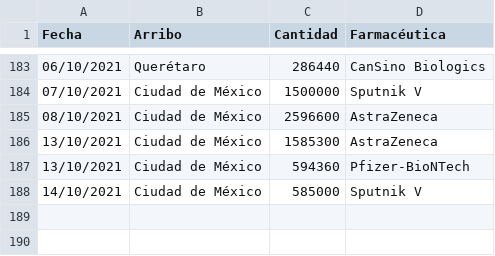
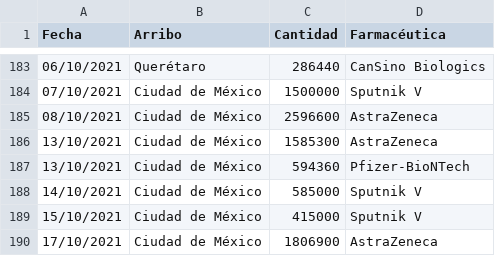
Before and after one commit to fdealbam/Vacunas, a CSV file: vacunasreport.csv, drawn as a sheet; only a part is shown, gaps mark what is left out.

Commit message:
Update vacunasreport.csv

```diff
--- a/vacunasreport.csv
+++ b/vacunasreport.csv
@@ -188 +188,3 @@ Fecha,Arribo,Cantidad,Farmacéutica
 14/10/2021,Ciudad de México,585000,Sputnik V
+15/10/2021,Ciudad de México,415000,Sputnik V
+17/10/2021,Ciudad de México,1806900,AstraZeneca
```
